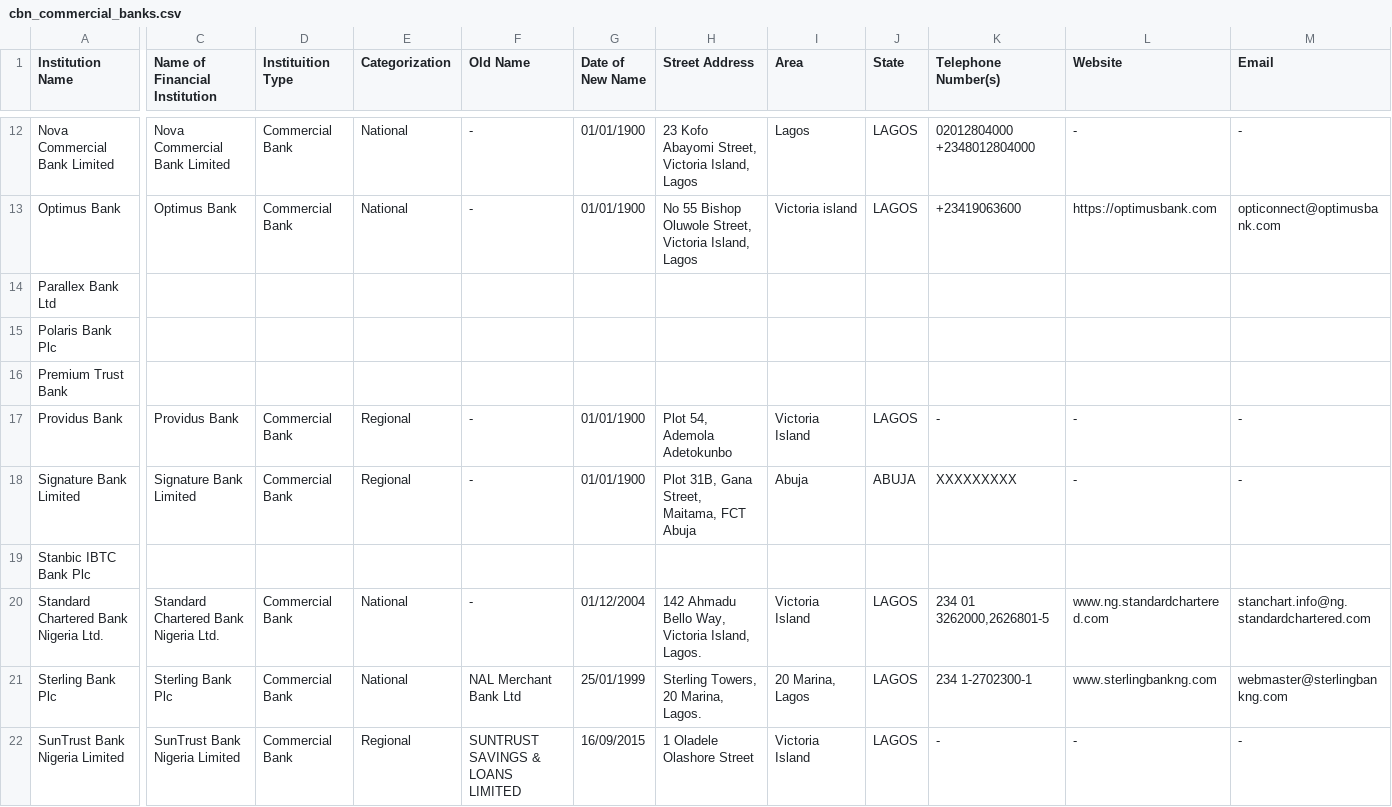
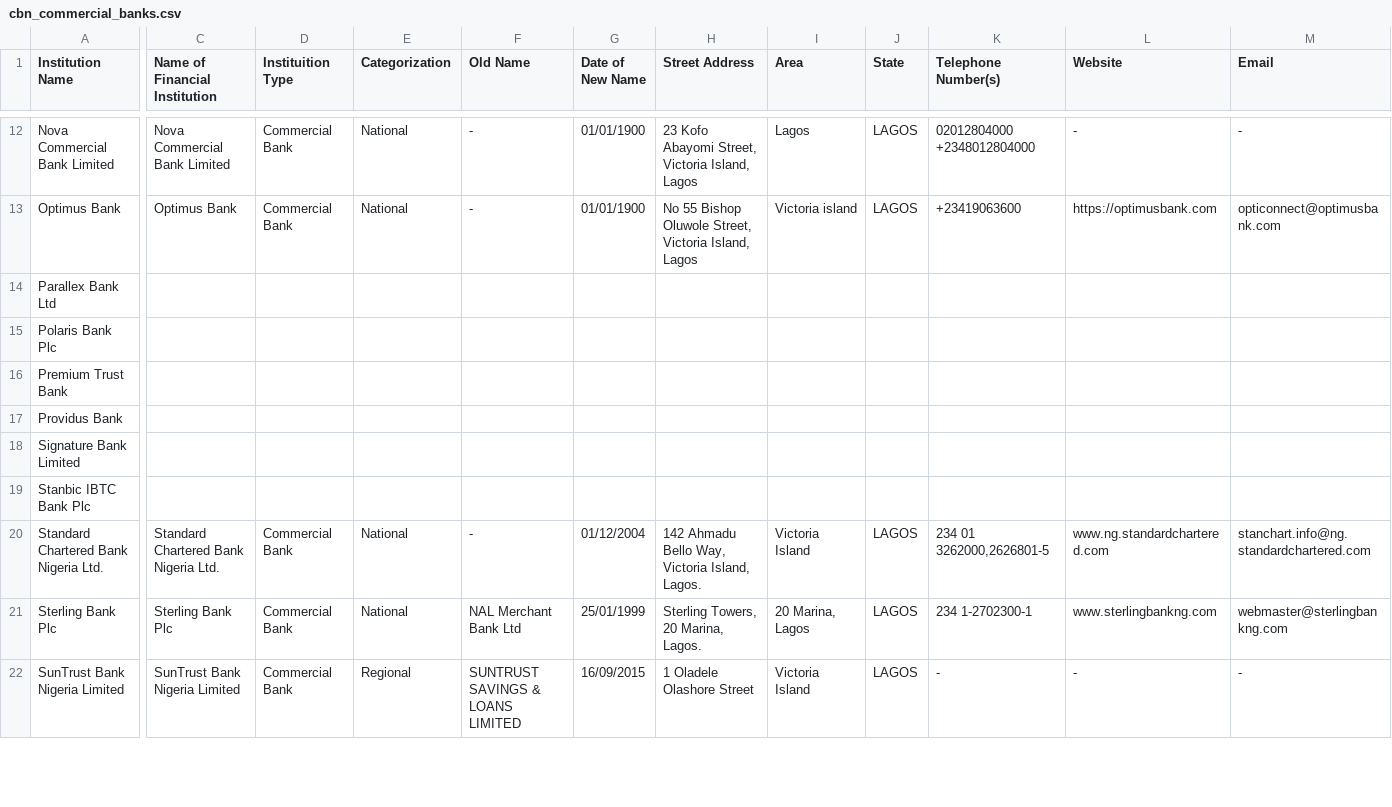
Before and after one commit to Justfja/cbn-financial-institutions, a CSV file: data/cbn_data/cbn_commercial_banks.csv, drawn as a sheet; only a part is shown, gaps mark what is left out; the diff covers the shown part only; the diff names each change by its address in the sheet, - before the commit and + after, or states it on an @@ line.

```diff
--- a/data/cbn_data/cbn_commercial_banks.csv
+++ b/data/cbn_data/cbn_commercial_banks.csv
-C17 (Name of Financial Institution): Providus Bank
+C17 (Name of Financial Institution): (empty)
-D17:D18 (Instituition Type): Commercial Bank
+D17:D18 (Instituition Type): (empty)
-E17:E18 (Categorization): Regional
+E17:E18 (Categorization): (empty)
-F17:F18 (Old Name): -
+F17:F18 (Old Name): (empty)
-G17:G18 (Date of New Name): 01/01/1900
+G17:G18 (Date of New Name): (empty)
-H17 (Street Address): Plot 54, Ademola Adetokunbo
+H17 (Street Address): (empty)
-I17 (Area): Victoria Island
+I17 (Area): (empty)
-J17 (State): LAGOS
+J17 (State): (empty)
-K17 (Telephone Number(s)): -
+K17 (Telephone Number(s)): (empty)
-L17:L18 (Website): -
+L17:L18 (Website): (empty)
-M17:M18 (Email): -
+M17:M18 (Email): (empty)
-C18 (Name of Financial Institution): Signature Bank Limited
+C18 (Name of Financial Institution): (empty)
-H18 (Street Address): Plot 31B, Gana Street, Maitama, FCT Abuja
+H18 (Street Address): (empty)
-I18 (Area): Abuja
+I18 (Area): (empty)
-J18 (State): ABUJA
+J18 (State): (empty)
-K18 (Telephone Number(s)): XXXXXXXXX
+K18 (Telephone Number(s)): (empty)
```
Also changed, not shown: 97 edited cells elsewhere in this file, data/cbn_data/cbn_all_financial_institutions_latest.csv, data/cbn_data/cbn_finance_companies.csv, 7 other files.
